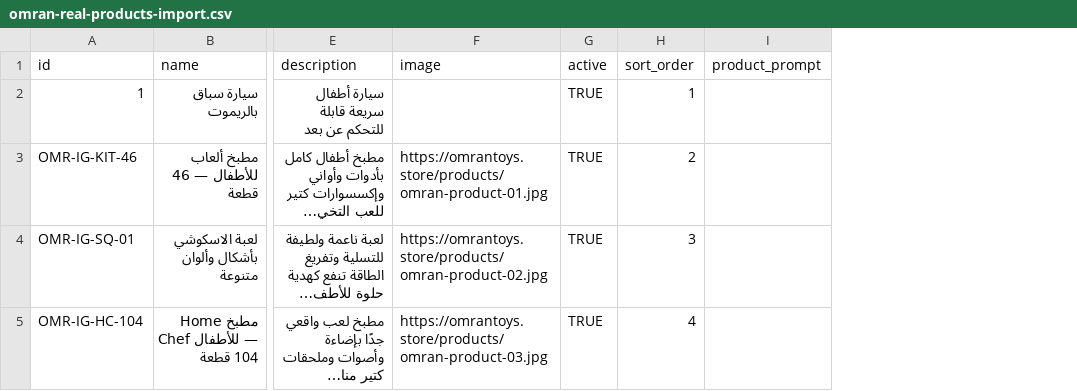
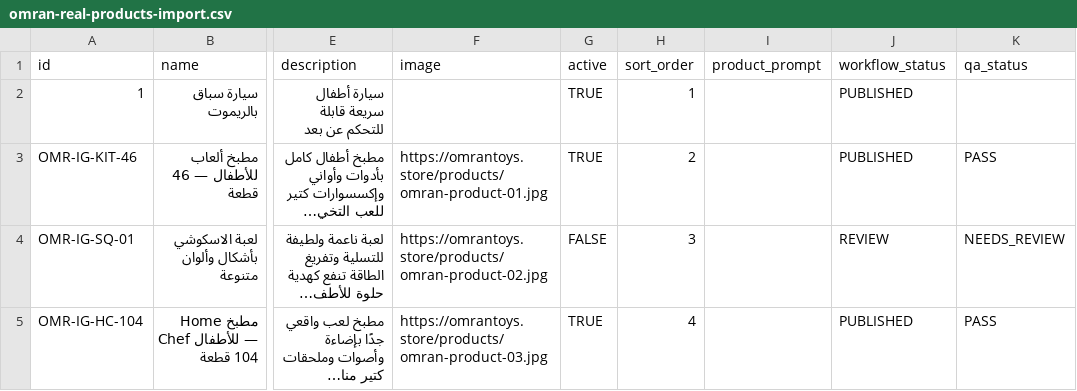
Before and after one commit to alaaomran2020/omran-store-live, a CSV file: docs/omran-real-products-import.csv, drawn as a sheet; only a part is shown, gaps mark what is left out; long unchanged cells end in …; the diff names each change by its address in the sheet, - before the commit and + after, or states it on an @@ line.

```diff
--- a/docs/omran-real-products-import.csv
+++ b/docs/omran-real-products-import.csv
+column J (workflow_status), rows 2-5: PUBLISHED | PUBLISHED | REVIEW | PUBLISHED
+column K (qa_status), rows 3-5: PASS | NEEDS_REVIEW | PASS
-G4 (active): TRUE
+G4 (active): FALSE
```
Also changed, not shown: 17 other files.
